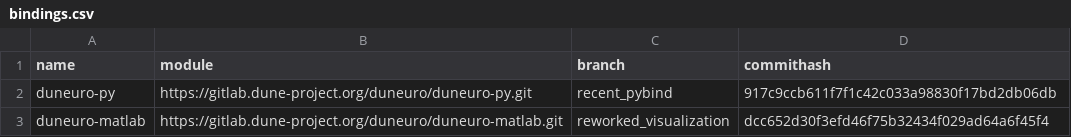
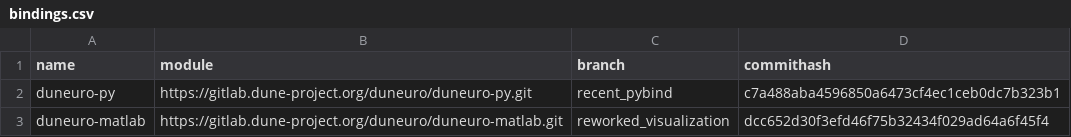
Before and after one commit to MalteHoel/duneuro_local_subtraction, a CSV file: ci_information/bindings.csv, drawn as a sheet.

Commit message:
first step toward Python bindings CI

```diff
--- a/ci_information/bindings.csv
+++ b/ci_information/bindings.csv
@@ -1,3 +1,3 @@
 name,module,branch,commithash
-duneuro-py,https://gitlab.dune-project.org/duneuro/duneuro-py.git,recent_pybind,917c9ccb611f7f1c42c033a98830f17bd2db06db
+duneuro-py,https://gitlab.dune-project.org/duneuro/duneuro-py.git,recent_pybind,c7a488aba4596850a6473cf4ec1ceb0dc7b323b1
 duneuro-matlab,https://gitlab.dune-project.org/duneuro/duneuro-matlab.git,reworked_visualization,dcc652d30f3efd46f75b32434f029ad64a6f45f4
```
Also changed, not shown: 1 other file.
